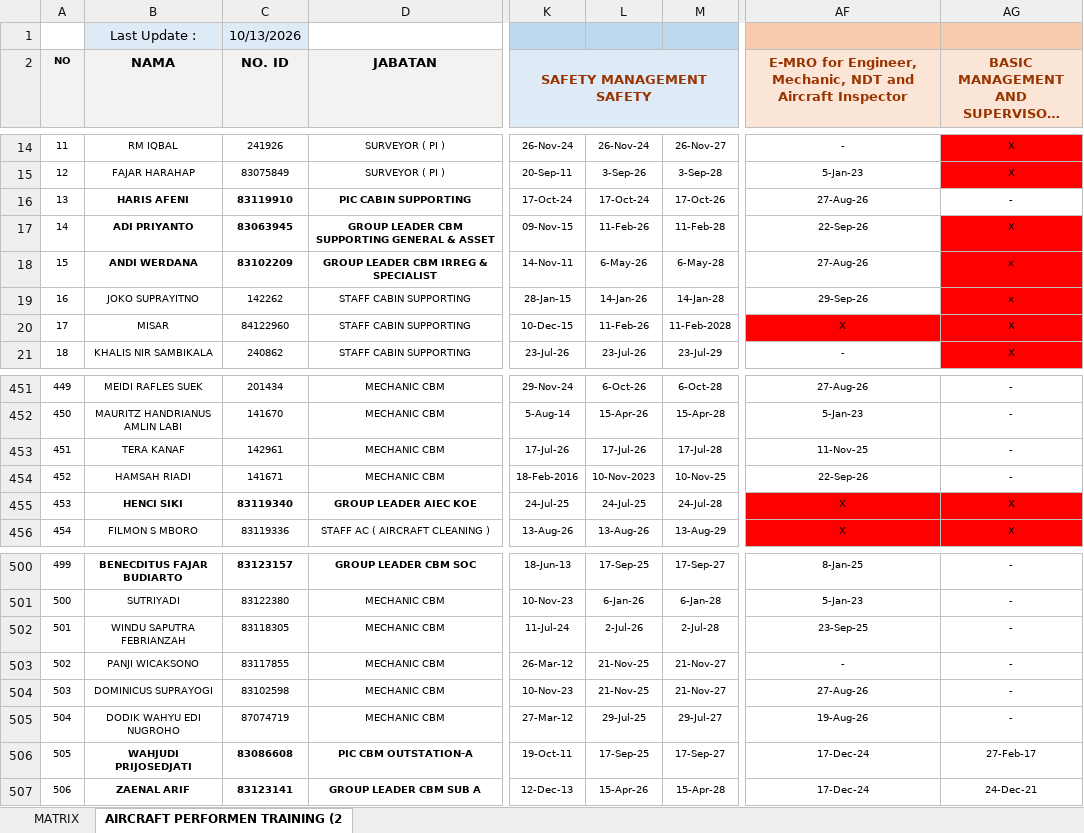
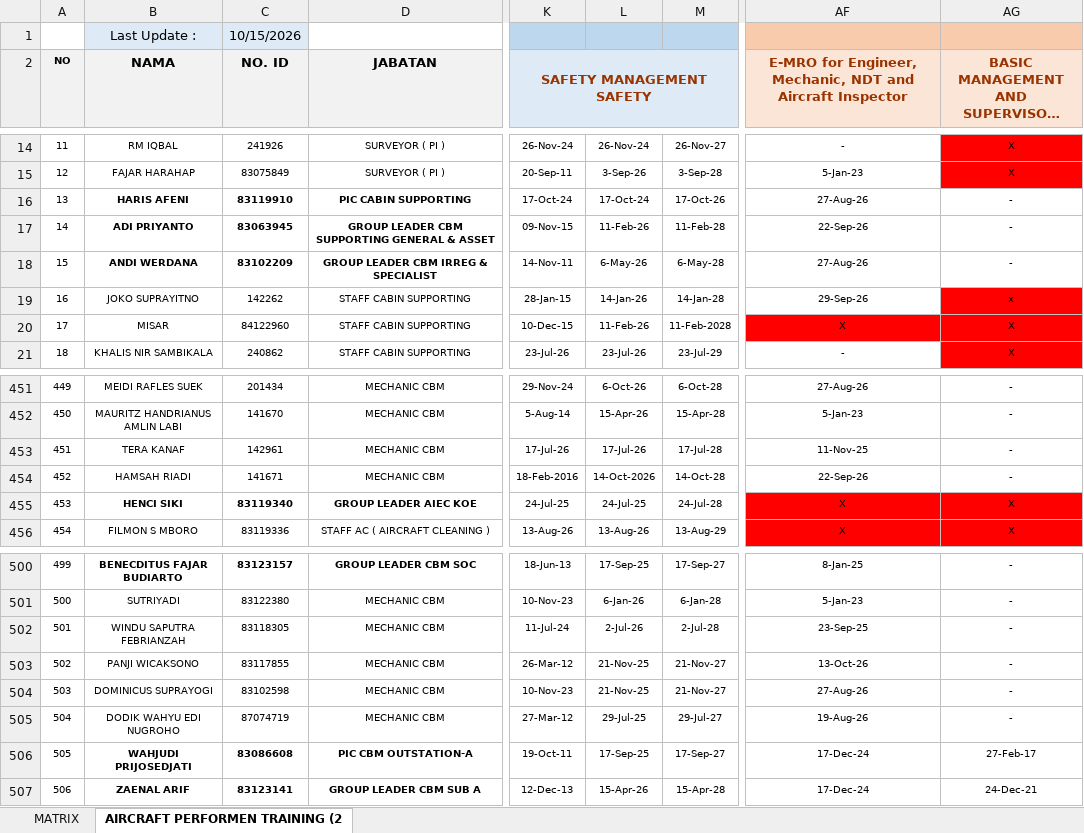
Before and after one commit to Noocturnalll/cabincore, an Excel workbook: files/DATA BASE TRAINING CABIN MAINTENANCE TERUPDATE 2026 MASTER.xlsx, sheet AIRCRAFT PERFORMEN TRAINING (2, drawn as a sheet; only a part is shown, gaps mark what is left out; long unchanged cells end in …; values as stored, in another font and other column widths than the file's, no borders; conditional formats not drawn; the diff covers the shown part only; the diff names each change by its address in the sheet, - before the commit and + after, or states it on an @@ line.

Commit message:
feat: add manual reference module, training expiry notifications, and fix training tests

```diff
--- a/files/DATA BASE TRAINING CABIN MAINTENANCE TERUPDATE 2026 MASTER.xlsx (sheet AIRCRAFT PERFORMEN TRAINING (2)
+++ b/files/DATA BASE TRAINING CABIN MAINTENANCE TERUPDATE 2026 MASTER.xlsx (sheet AIRCRAFT PERFORMEN TRAINING (2)
-C1: 10/13/2026
+C1: 10/15/2026
-AG17: X
+AG17: -
-AG17:AG18 fill: #FF0000
+AG17:AG18 fill: none
-AG18: x
+AG18: -
-L454: 10-Nov-2023
+L454: 14-Oct-2026
-M454: 10-Nov-25
+M454: 14-Oct-28
-AF503: -
+AF503: 13-Oct-26
```
Also changed, not shown: 18 edited cells and cell formats elsewhere in this sheet, 14 other files.
